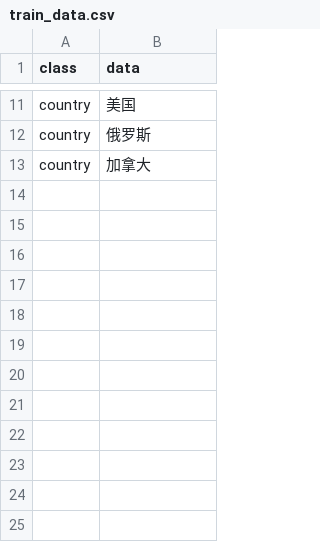
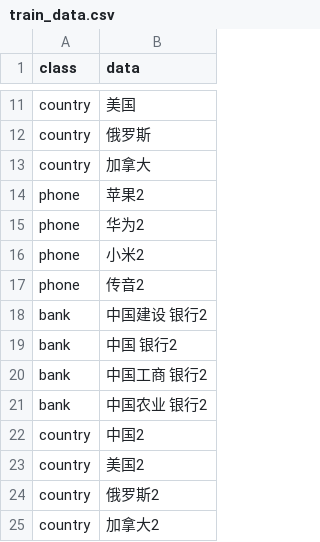
Before and after one commit to zh3389/text_class, a CSV file: data/train_data.csv, drawn as a sheet; only a part is shown, gaps mark what is left out.

```diff
--- a/data/train_data.csv
+++ b/data/train_data.csv
@@ -13 +13,13 @@ country,俄罗斯
 country,加拿大
+phone,苹果2
+phone,华为2
+phone,小米2
+phone,传音2
+bank,中国建设 银行2
+bank,中国 银行2
+bank,中国工商 银行2
+bank,中国农业 银行2
+country,中国2
+country,美国2
+country,俄罗斯2
+country,加拿大2
```
Also changed, not shown: 5 other files.
